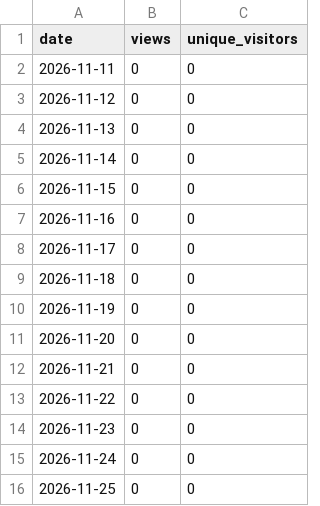
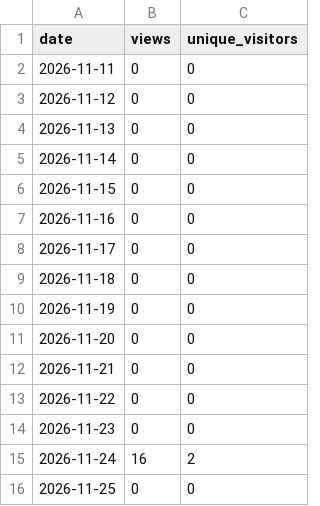
Before and after one commit to shaneParkKt/admaker-public, a CSV file: views.csv, drawn as a sheet.

```diff
--- a/views.csv
+++ b/views.csv
@@ -14,3 +14,3 @@ date,views,unique_visitors
 2026-11-23,0,0
-2026-11-24,0,0
+2026-11-24,16,2
 2026-11-25,0,0
```
Also changed, not shown: clones.csv, downloads.csv, 3 other files.
